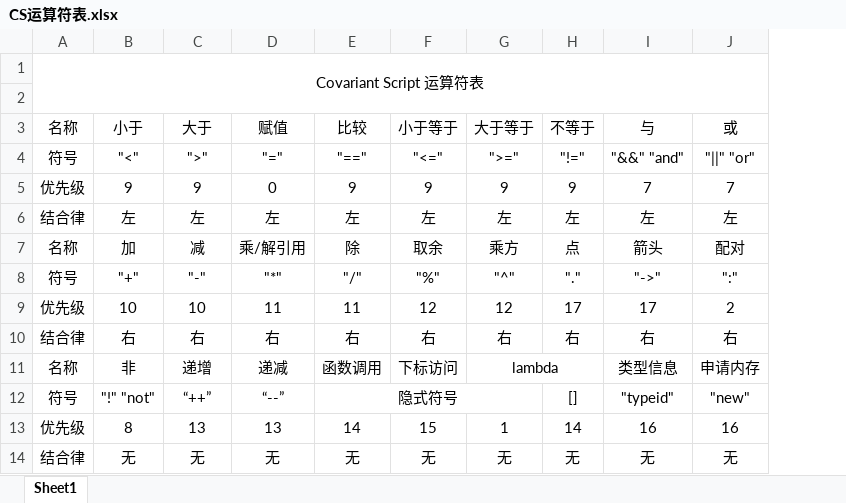
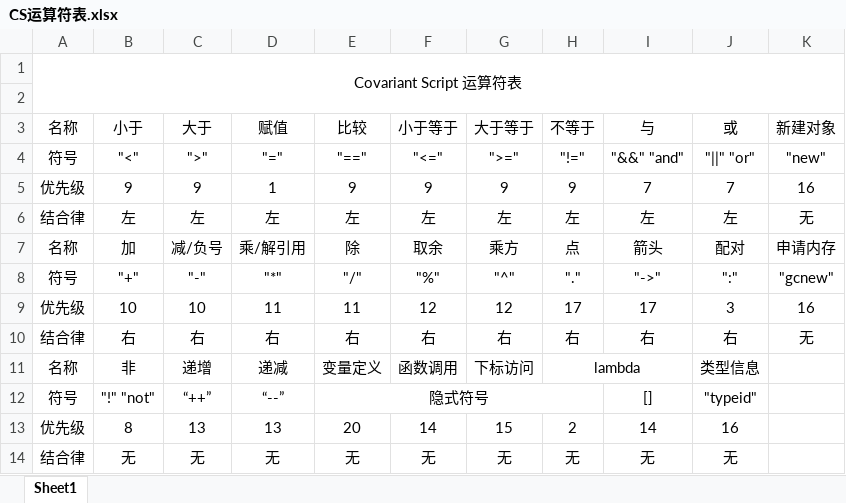
Before and after one commit to covscript/covscript, an Excel workbook: docs/CS运算符表.xlsx, sheet Sheet1, drawn as a sheet; values as stored, in another font and other column widths than the file's, no borders; removed rows and columns are numbered as before the commit, all else as after; the diff names each change by its address in the sheet, - before the commit and + after, or states it on an @@ line.

```diff
--- a/docs/CS运算符表.xlsx (sheet Sheet1)
+++ b/docs/CS运算符表.xlsx (sheet Sheet1)
+column K, rows 3-10: 新建对象 | "new" | 16 | 无 | 申请内存 | "gcnew" | 16 | 无
-D5: 0
+D5: 1
-C7: 减
+C7: 减/负号
-J9: 2
+J9: 3
-E11: 函数调用
+E11: 变量定义
-F11: 下标访问
+F11: 函数调用
-G11: lambda
+G11: 下标访问
-G11:H11 merged
-H11: (empty)
+H11: lambda
+H11:I11 merged
-I11: 类型信息
+I11: (empty)
-J11: 申请内存
+J11: 类型信息
-E12:G12 merged
+E12:H12 merged
-H12: []
+H12: (empty)
-I12: "typeid"
+I12: []
-J12: "new"
+J12: "typeid"
-E13: 14
+E13: 20
-F13: 15
+F13: 14
-G13: 1
+G13: 15
-H13: 14
+H13: 2
-I13: 16
+I13: 14
```
Also changed, not shown: docs/CS类型信息表.xlsx, 4 other files.
